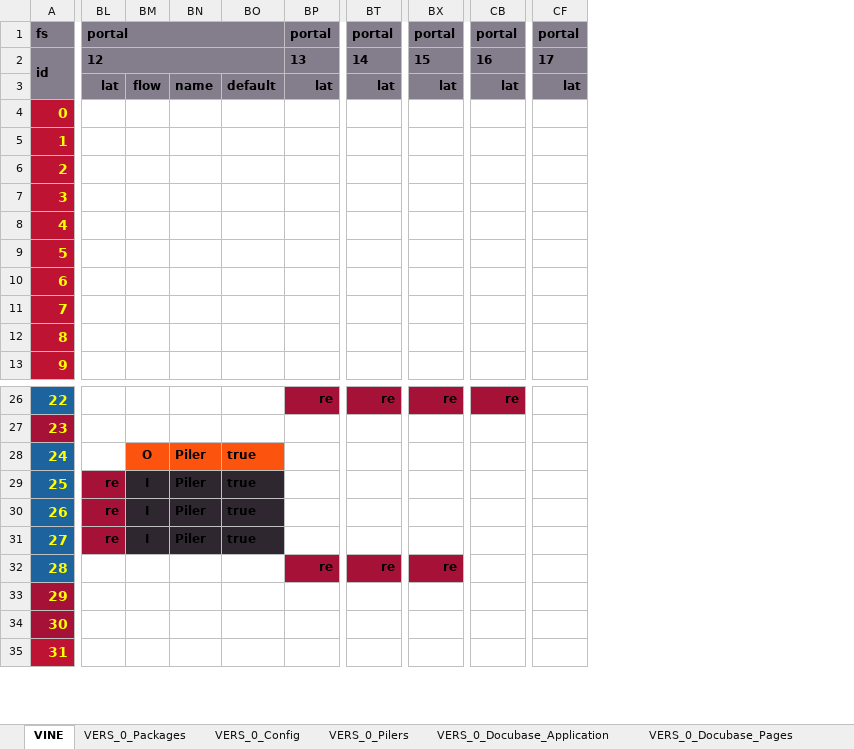
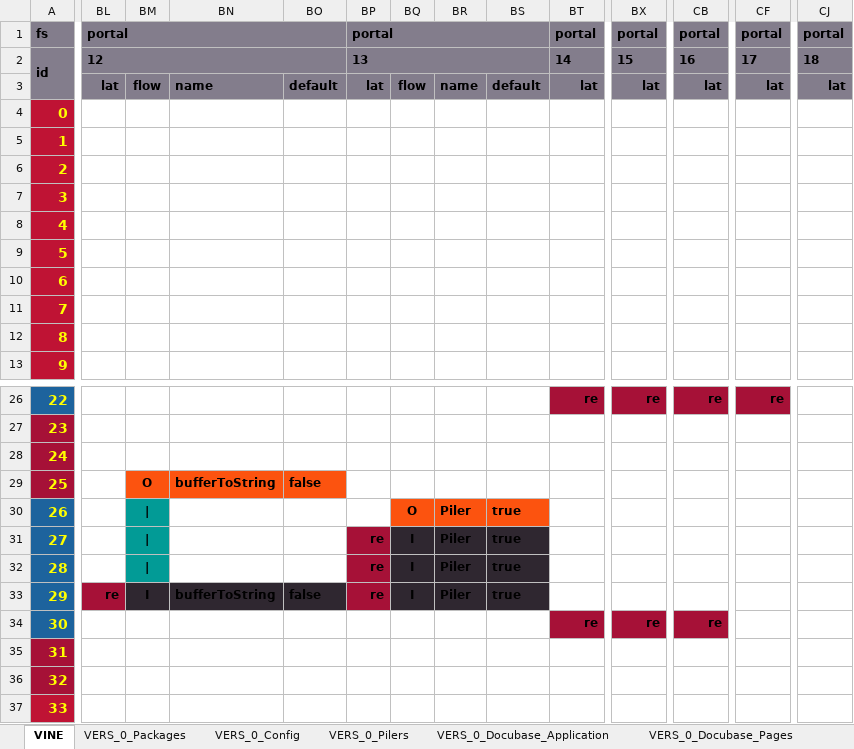
Before and after one commit to thomaspatrickwelborn/Digital-Flux-Capacitor, an Excel workbook: designment/projects/001/docubase/docubase.xlsx, sheet VINE, drawn as a sheet; only a part is shown, gaps mark what is left out; values as stored, in another font and other column widths than the file's, no borders; removed rows and columns are numbered as before the commit, all else as after; rows hold the shown columns only; the diff names each change by its address in the sheet, - before the commit and + after, or states it on an @@ line.

```diff
--- a/designment/projects/001/docubase/docubase.xlsx (sheet VINE)
+++ b/designment/projects/001/docubase/docubase.xlsx (sheet VINE)
+column BM, row 3: flow; rows 30-33: | | | | | | I
+column BN, row 3: name; row 33: bufferToString
+column BO, row 3: default; row 33: false
+column BP, rows 1-3: portal | 13 | lat; rows 31-33: all re
-BL1:BO1 merged
+BL1:BO1 merged
-BL2:BO2 merged
+BL2:BO2 merged
-BT2: 13
+BT2: 14
-BX2: 14
+BX2: 15
-CB2: 15
+CB2: 16
-CF2: 16
+CF2: 17
-CJ2: 17
+CJ2: 18
+row 28: 24
+row 29: 25 |  | O | bufferToString | false
@@ column A renumbered between rows 30 and 48 @@
-BL31:BL32: re
+BL31:BL32: (empty)
-BL31:BL32 fill: #A61137
+BL31:BL32 fill: none
```
Also changed, not shown: sheet VERS_0_Config, sheet VERS_0_Pilers, sheet VERS_0_Docubase_Pages, sheet VELI_0_Docubase_Page_Styles, sheet VERS_0_Packages, sheet VIEW_0_Docubase_Page_Views, hidden cells, 8 other files.
